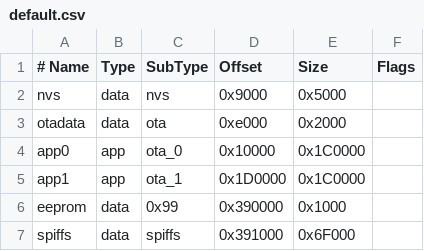
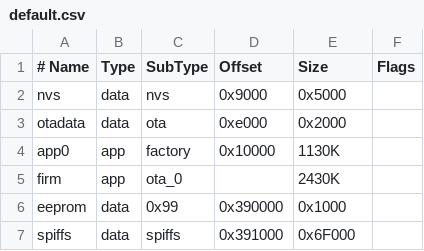
Before and after one commit to wezleysherman/ESP32-OTA-Firmware-Updater, a CSV file: default.csv, drawn as a sheet.

Commit message:
Updated partition table and added debug info over serial.

```diff
--- a/default.csv
+++ b/default.csv
@@ -3,4 +3,4 @@ nvs,      data, nvs,     0x9000,   0x5000,
 otadata,  data, ota,     0xe000,   0x2000,
-app0, 	  app,	ota_0,	 0x10000,  0x1C0000,
-app1,     app,  ota_1,   0x1D0000, 0x1C0000,
+app0, 	  app,	factory, 0x10000,  1130K,
+firm,	  app,	ota_0, 	 , 		   2430K,
 eeprom,   data, 0x99,    0x390000, 0x1000,
```
Also changed, not shown: 1 other file.
